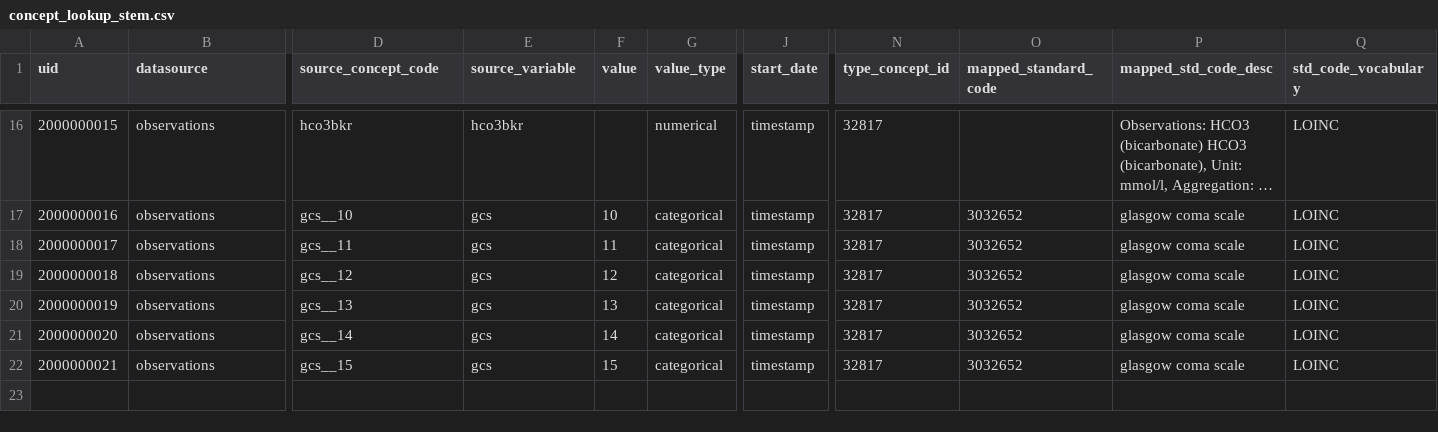
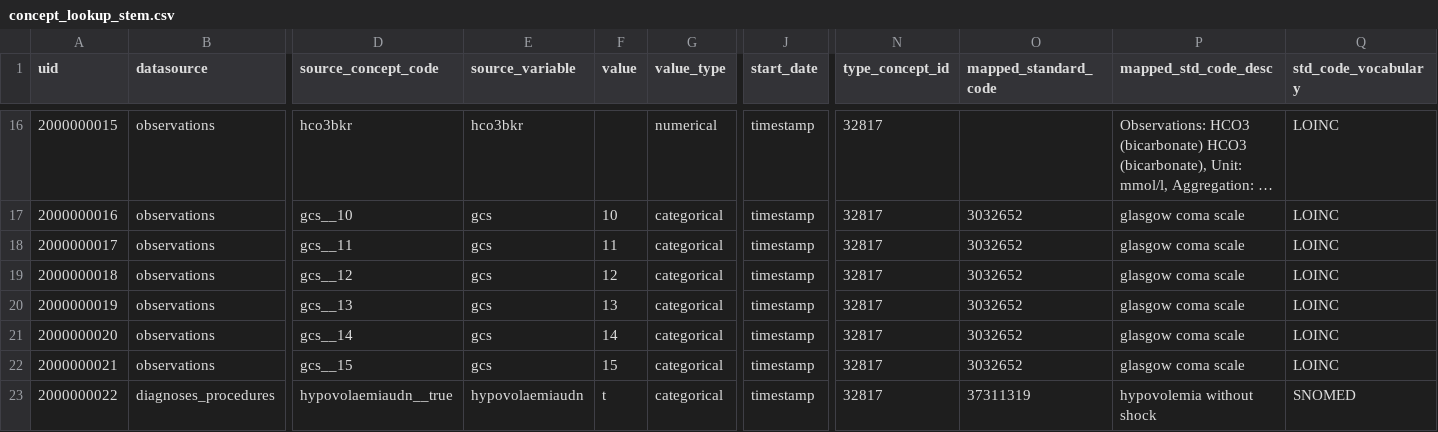
Before and after one commit to INCEPTdk/omop_etl, a CSV file: etl/csv/concept_lookup_stem.csv, drawn as a sheet; only a part is shown, gaps mark what is left out; long unchanged cells end in …; rows hold the shown columns only; the diff names each change by its address in the sheet, - before the commit and + after, or states it on an @@ line.

```diff
--- a/etl/csv/concept_lookup_stem.csv
+++ b/etl/csv/concept_lookup_stem.csv
+row 23: 2000000022 | diagnoses_procedures | hypovolaemiaudn__true | hypovolaemiaudn | t | categorical | timestamp | 32817 | 37311319 | hypovolemia without shock | SNOMED
```
Also changed, not shown: 6 other files.
